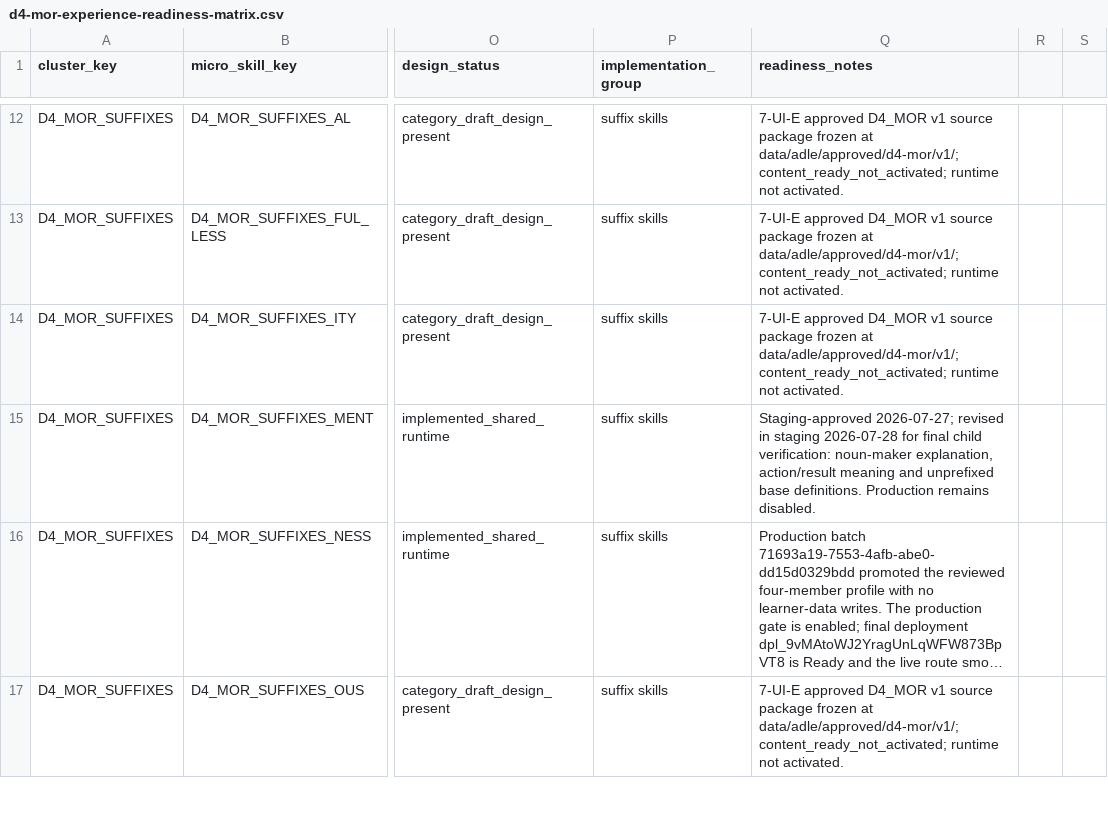
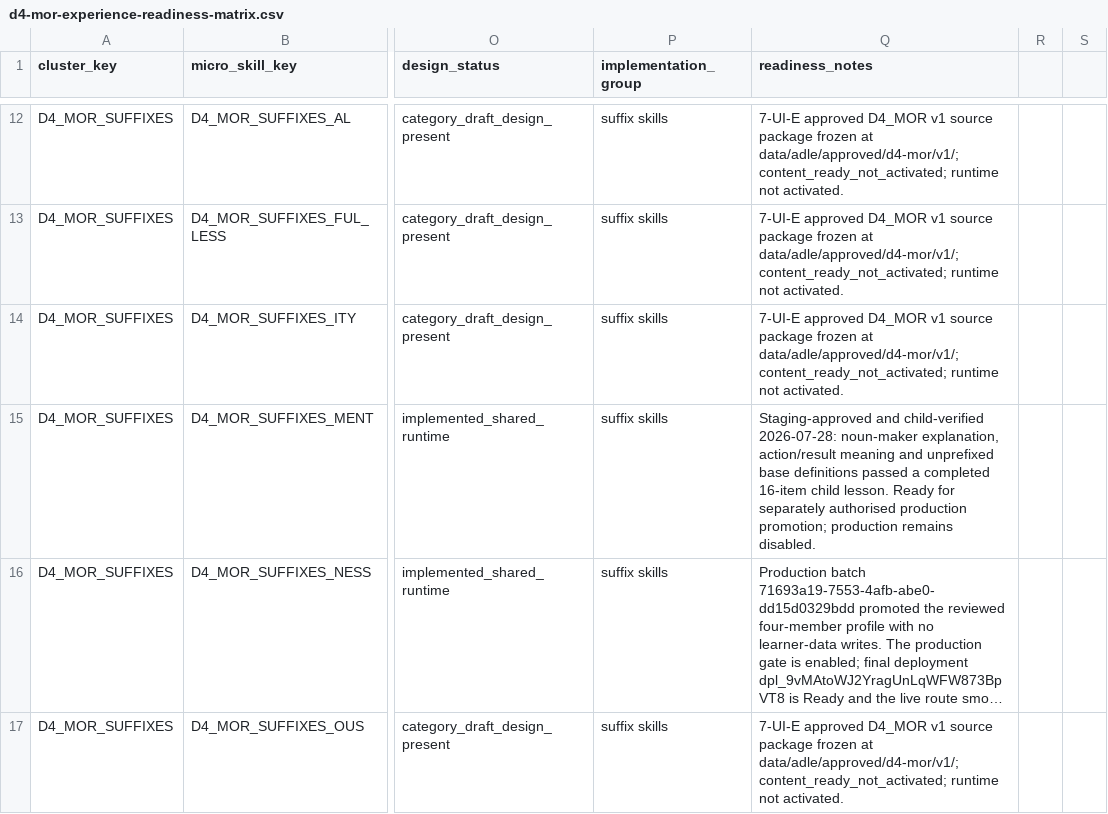
Before and after one commit to leesanderson1992-hash/scarletts-spells, a CSV file: docs/implementation/seed-data/adle-7-ui/control-matrix/d4-mor-experience-readiness-matrix.csv, drawn as a sheet; only a part is shown, gaps mark what is left out; long unchanged cells end in …; the diff names each change by its address in the sheet, - before the commit and + after, or states it on an @@ line.

Commit message:
record ment child verification

```diff
--- a/docs/implementation/seed-data/adle-7-ui/control-matrix/d4-mor-experience-readiness-matrix.csv
+++ b/docs/implementation/seed-data/adle-7-ui/control-matrix/d4-mor-experience-readiness-matrix.csv
-Q15 (readiness_notes): Staging-approved 2026-07-27; revised in staging 2026-07-28 for final child verification: noun-maker explanation, action/result meaning and unprefixed base definitions. Production remains disabled.
+Q15 (readiness_notes): Staging-approved and child-verified 2026-07-28: noun-maker explanation, action/result meaning and unprefixed base definitions passed a completed 16-item child lesson. Ready for separately authorised production promotion; production remains disabled.
```
Also changed, not shown: docs/implementation/seed-data/adle-7-ui/control-matrix/adle-7-ui-global-control-matrix.csv, 2 other files.
